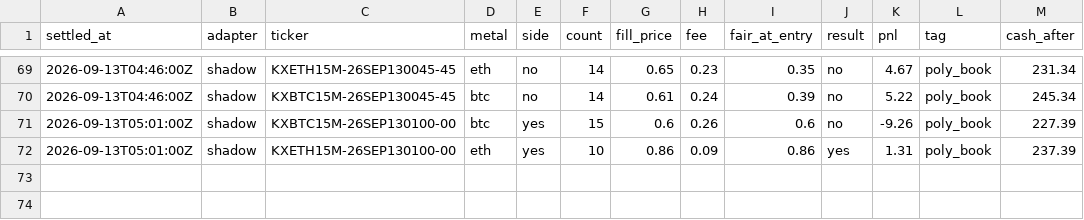
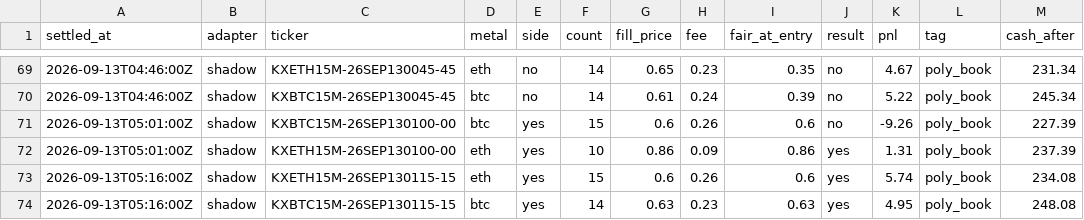
Before and after one commit to vinilpolepalli/quantfirm, a CSV file: state/kalshi_poly_paper_trades.csv, drawn as a sheet; only a part is shown, gaps mark what is left out.

```diff
--- a/state/kalshi_poly_paper_trades.csv
+++ b/state/kalshi_poly_paper_trades.csv
@@ -72 +72,3 @@ settled_at,adapter,ticker,metal,side,count,fill_price,fee,fair_at_entry,result,p
 2026-09-13T05:01:00Z,shadow,KXETH15M-26SEP130100-00,eth,yes,10,0.86,0.09,0.86,yes,1.31,poly_book,237.39
+2026-09-13T05:16:00Z,shadow,KXETH15M-26SEP130115-15,eth,yes,15,0.6,0.26,0.6,yes,5.74,poly_book,234.08
+2026-09-13T05:16:00Z,shadow,KXBTC15M-26SEP130115-15,btc,yes,14,0.63,0.23,0.63,yes,4.95,poly_book,248.08
```
Also changed, not shown: 1 other file.
